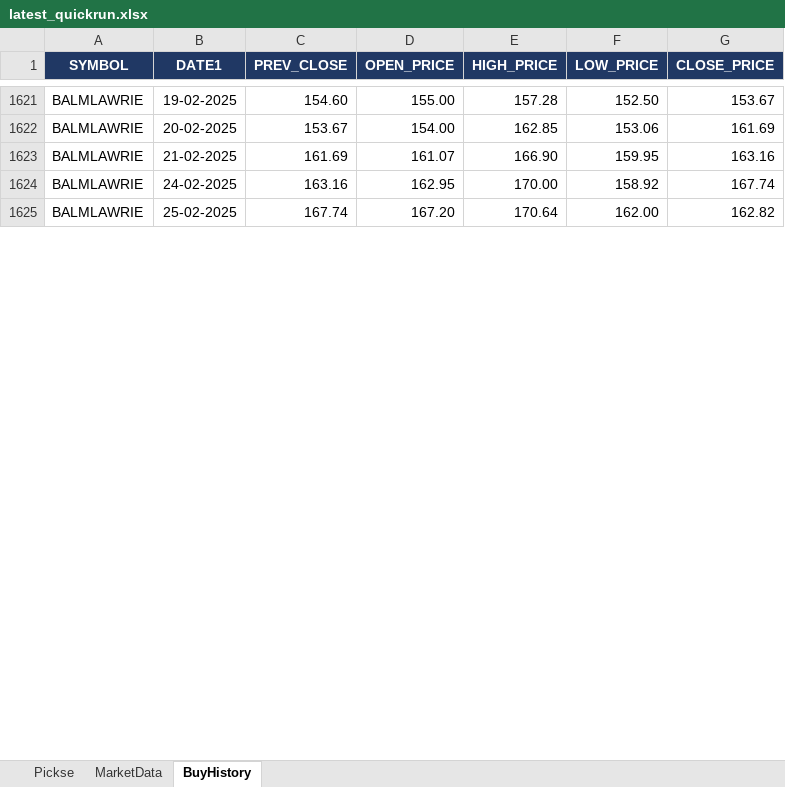
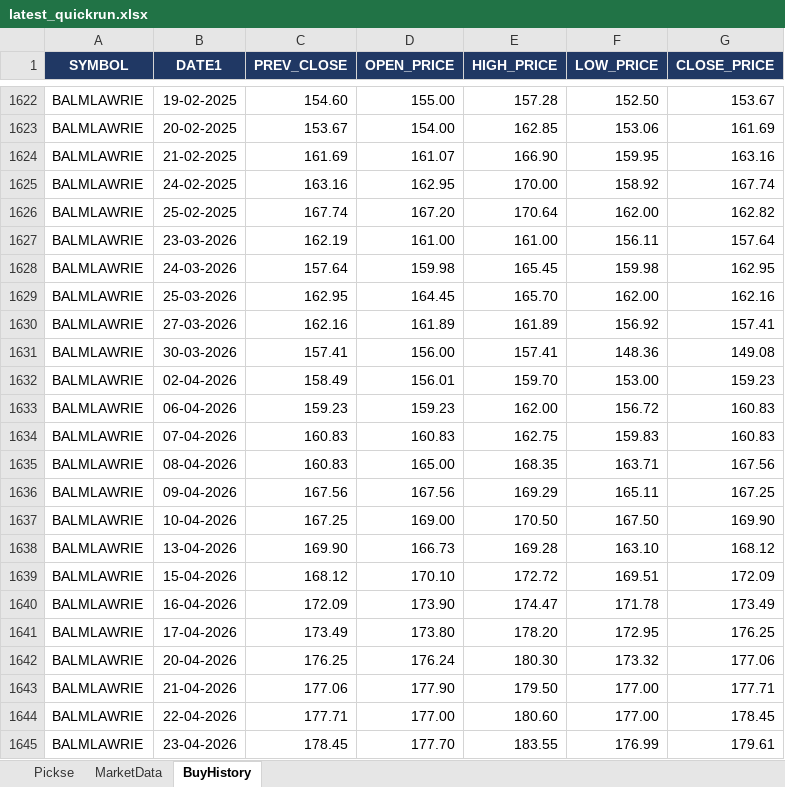
Before and after one commit to spurandhar0/nse-btst-dashboard, an Excel workbook: latest_quickrun.xlsx, sheet BuyHistory, drawn as a sheet; only a part is shown, gaps mark what is left out; values as stored, in another font and other column widths than the file's, no borders; the diff covers the shown part only; the diff names each change by its address in the sheet, - before the commit and + after, or states it on an @@ line.

```diff
--- a/latest_quickrun.xlsx (sheet BuyHistory)
+++ b/latest_quickrun.xlsx (sheet BuyHistory)
+row 1627: BALMLAWRIE | 23-03-2026 | 162.19 | 161.00 | 161.00 | 156.11 | 157.64
+row 1628: BALMLAWRIE | 24-03-2026 | 157.64 | 159.98 | 165.45 | 159.98 | 162.95
+row 1629: BALMLAWRIE | 25-03-2026 | 162.95 | 164.45 | 165.70 | 162.00 | 162.16
+row 1630: BALMLAWRIE | 27-03-2026 | 162.16 | 161.89 | 161.89 | 156.92 | 157.41
+row 1631: BALMLAWRIE | 30-03-2026 | 157.41 | 156.00 | 157.41 | 148.36 | 149.08
+row 1632: BALMLAWRIE | 02-04-2026 | 158.49 | 156.01 | 159.70 | 153.00 | 159.23
+row 1633: BALMLAWRIE | 06-04-2026 | 159.23 | 159.23 | 162.00 | 156.72 | 160.83
+row 1634: BALMLAWRIE | 07-04-2026 | 160.83 | 160.83 | 162.75 | 159.83 | 160.83
+row 1635: BALMLAWRIE | 08-04-2026 | 160.83 | 165.00 | 168.35 | 163.71 | 167.56
+row 1636: BALMLAWRIE | 09-04-2026 | 167.56 | 167.56 | 169.29 | 165.11 | 167.25
+row 1637: BALMLAWRIE | 10-04-2026 | 167.25 | 169.00 | 170.50 | 167.50 | 169.90
+row 1638: BALMLAWRIE | 13-04-2026 | 169.90 | 166.73 | 169.28 | 163.10 | 168.12
+row 1639: BALMLAWRIE | 15-04-2026 | 168.12 | 170.10 | 172.72 | 169.51 | 172.09
+row 1640: BALMLAWRIE | 16-04-2026 | 172.09 | 173.90 | 174.47 | 171.78 | 173.49
+row 1641: BALMLAWRIE | 17-04-2026 | 173.49 | 173.80 | 178.20 | 172.95 | 176.25
+row 1642: BALMLAWRIE | 20-04-2026 | 176.25 | 176.24 | 180.30 | 173.32 | 177.06
+row 1643: BALMLAWRIE | 21-04-2026 | 177.06 | 177.90 | 179.50 | 177.00 | 177.71
+row 1644: BALMLAWRIE | 22-04-2026 | 177.71 | 177.00 | 180.60 | 177.00 | 178.45
+row 1645: BALMLAWRIE | 23-04-2026 | 178.45 | 177.70 | 183.55 | 176.99 | 179.61
```
Also changed, not shown: 175 added rows elsewhere in this sheet, sheet MarketData, sheet Pickse, 2 other files.
